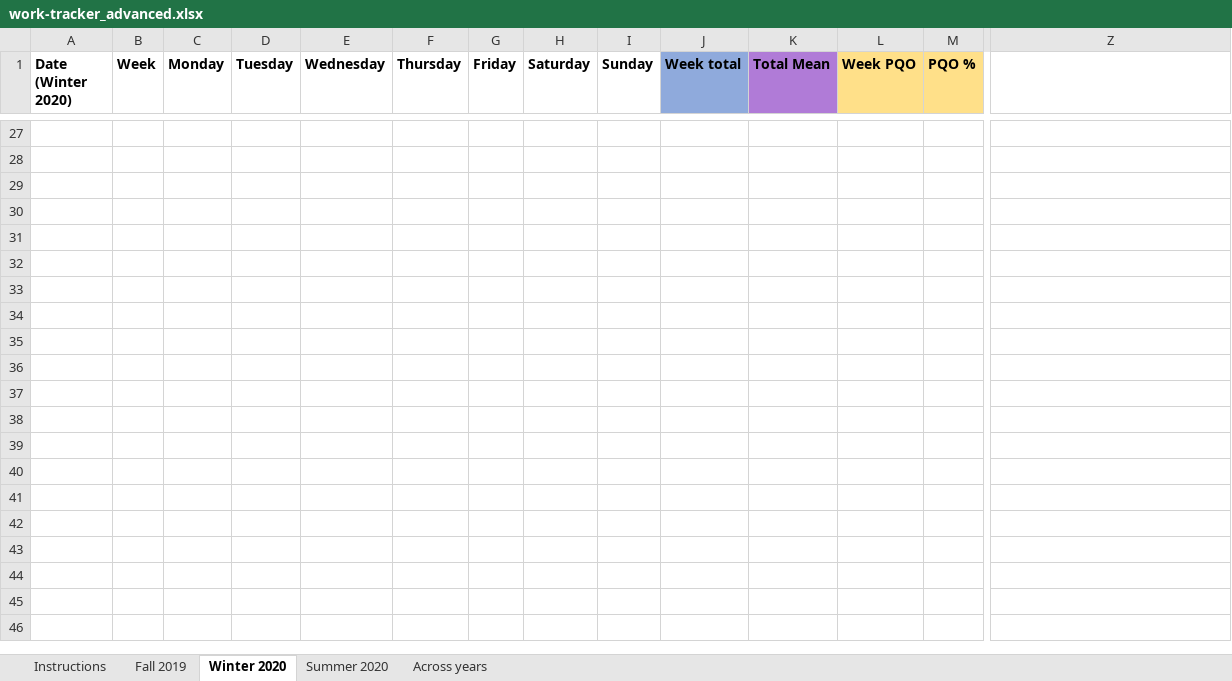
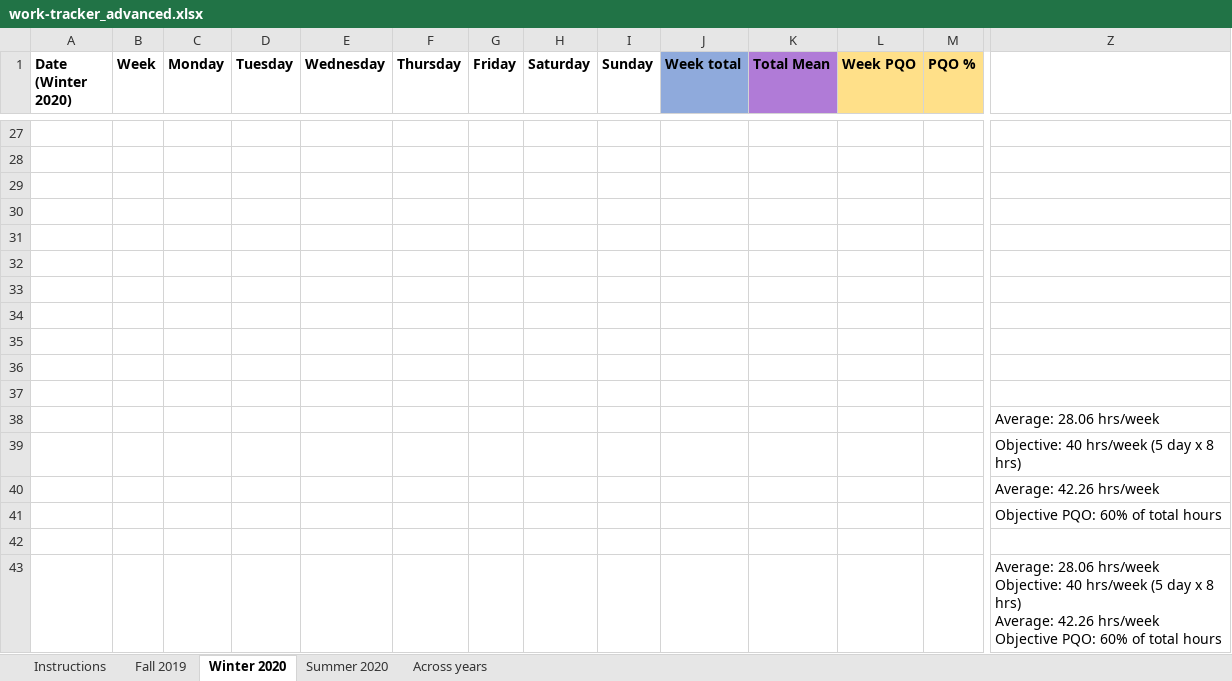
Before and after one commit to rempsyc/starter-academic, an Excel workbook: static/work-tracker_advanced.xlsx, sheet Winter 2020, drawn as a sheet; only a part is shown, gaps mark what is left out; values as stored, in another font and other column widths than the file's, no borders; charts and pictures not drawn; rows hold the shown columns only; ↵ is a line break in a cell; the diff names each change by its address in the sheet, - before the commit and + after, or states it on an @@ line.

```diff
--- a/static/work-tracker_advanced.xlsx (sheet Winter 2020)
+++ b/static/work-tracker_advanced.xlsx (sheet Winter 2020)
+row 30: (empty)
+row 31: (empty)
+row 32: (empty)
+row 33: (empty)
+row 34: (empty)
+row 35: (empty)
+row 36: (empty)
+row 37: (empty)
+row 38:  |  |  |  |  |  |  |  |  |  |  |  |  | Average: 28.06 hrs/week
+row 39:  |  |  |  |  |  |  |  |  |  |  |  |  | Objective: 40 hrs/week (5 day x 8 hrs)
+row 40:  |  |  |  |  |  |  |  |  |  |  |  |  | Average: 42.26 hrs/week
+row 41:  |  |  |  |  |  |  |  |  |  |  |  |  | Objective PQO: 60% of total hours
+row 42: (empty)
+row 43:  |  |  |  |  |  |  |  |  |  |  |  |  | Average: 28.06 hrs/week ↵ Objective: 40 hrs/week (5 day x 8 hrs) ↵ Average: 42.26 hrs/week ↵ Objective PQO: 60% of total hours
```
Also changed, not shown: sheet Summer 2020, sheet Fall 2019, charts or pictures, static/work-tracker.xlsx.
